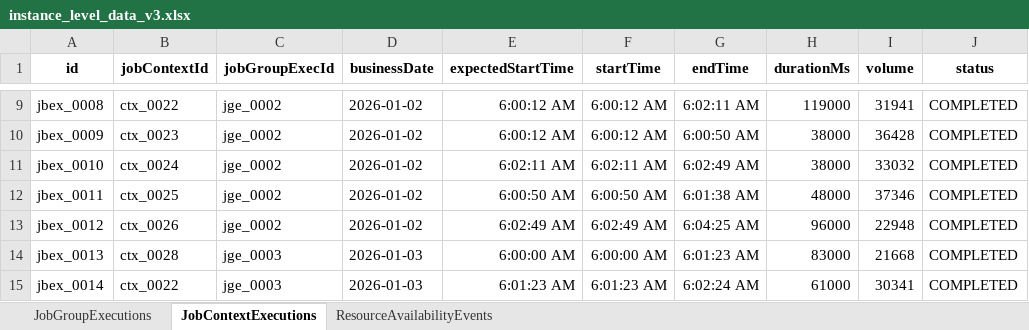
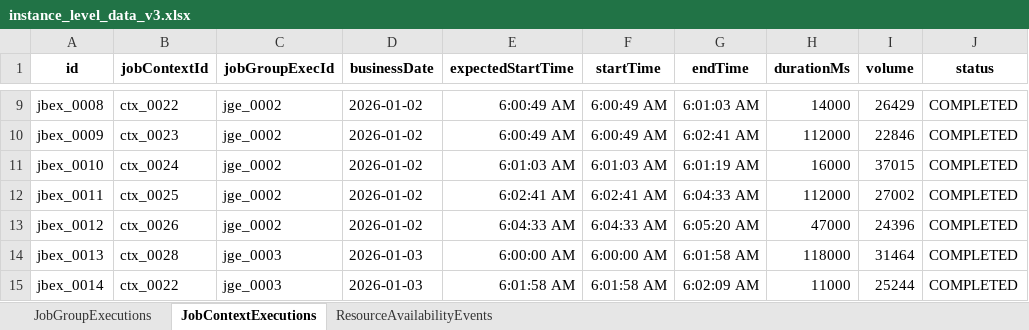
Before and after one commit to rohit051989/OpenAIAgents, an Excel workbook: KG/sample_data/instance_level_data_v3.xlsx, sheet JobContextExecutions, drawn as a sheet; only a part is shown, gaps mark what is left out; values as stored, in another font and other column widths than the file's, no borders; the diff covers the shown part only; the diff names each change by its address in the sheet, - before the commit and + after, or states it on an @@ line.

```diff
--- a/KG/sample_data/instance_level_data_v3.xlsx (sheet JobContextExecutions)
+++ b/KG/sample_data/instance_level_data_v3.xlsx (sheet JobContextExecutions)
-E9:E10 (expectedStartTime): 6:00:12 AM
+E9:E10 (expectedStartTime): 6:00:49 AM
-F9:F10 (startTime): 6:00:12 AM
+F9:F10 (startTime): 6:00:49 AM
-G9 (endTime): 6:02:11 AM
+G9 (endTime): 6:01:03 AM
-H9 (durationMs): 119000
+H9 (durationMs): 14000
-I9 (volume): 31941
+I9 (volume): 26429
-G10 (endTime): 6:00:50 AM
+G10 (endTime): 6:02:41 AM
-H10 (durationMs): 38000
+H10 (durationMs): 112000
-I10 (volume): 36428
+I10 (volume): 22846
-E11 (expectedStartTime): 6:02:11 AM
+E11 (expectedStartTime): 6:01:03 AM
-F11 (startTime): 6:02:11 AM
+F11 (startTime): 6:01:03 AM
-G11 (endTime): 6:02:49 AM
+G11 (endTime): 6:01:19 AM
-H11 (durationMs): 38000
+H11 (durationMs): 16000
-I11 (volume): 33032
+I11 (volume): 37015
-E12 (expectedStartTime): 6:00:50 AM
+E12 (expectedStartTime): 6:02:41 AM
-F12 (startTime): 6:00:50 AM
+F12 (startTime): 6:02:41 AM
-G12 (endTime): 6:01:38 AM
+G12 (endTime): 6:04:33 AM
-H12 (durationMs): 48000
+H12 (durationMs): 112000
-I12 (volume): 37346
+I12 (volume): 27002
-E13 (expectedStartTime): 6:02:49 AM
+E13 (expectedStartTime): 6:04:33 AM
-F13 (startTime): 6:02:49 AM
+F13 (startTime): 6:04:33 AM
-G13 (endTime): 6:04:25 AM
+G13 (endTime): 6:05:20 AM
-H13 (durationMs): 96000
+H13 (durationMs): 47000
-I13 (volume): 22948
+I13 (volume): 24396
-G14 (endTime): 6:01:23 AM
+G14 (endTime): 6:01:58 AM
-H14 (durationMs): 83000
+H14 (durationMs): 118000
-I14 (volume): 21668
+I14 (volume): 31464
-E15 (expectedStartTime): 6:01:23 AM
+E15 (expectedStartTime): 6:01:58 AM
-F15 (startTime): 6:01:23 AM
+F15 (startTime): 6:01:58 AM
-G15 (endTime): 6:02:24 AM
+G15 (endTime): 6:02:09 AM
-H15 (durationMs): 61000
+H15 (durationMs): 11000
-I15 (volume): 30341
+I15 (volume): 25244
```
Also changed, not shown: 305 edited cells elsewhere in this sheet, sheet ResourceAvailabilityEvents, KG/sample_data/class_level_data_1.xlsx, 17 other files.
